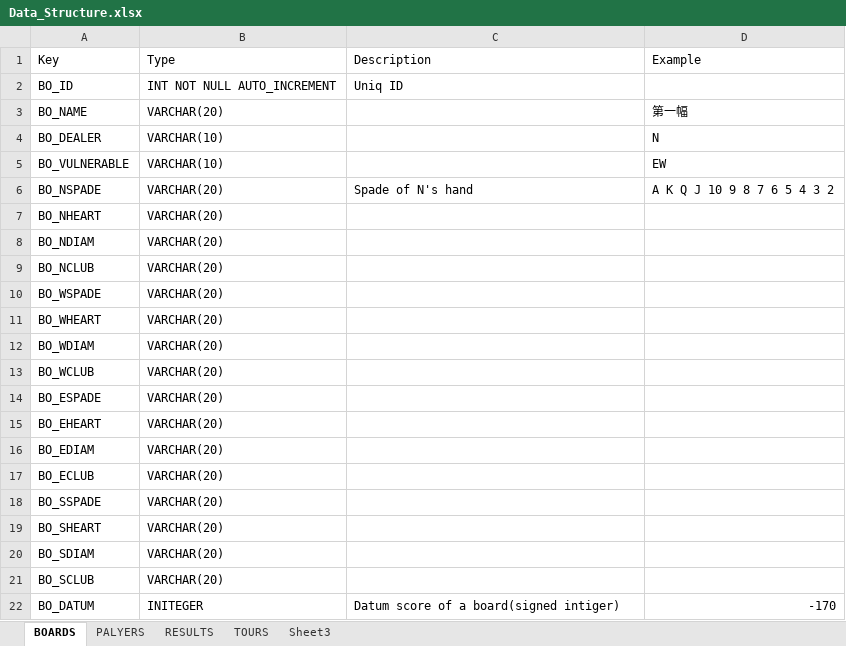
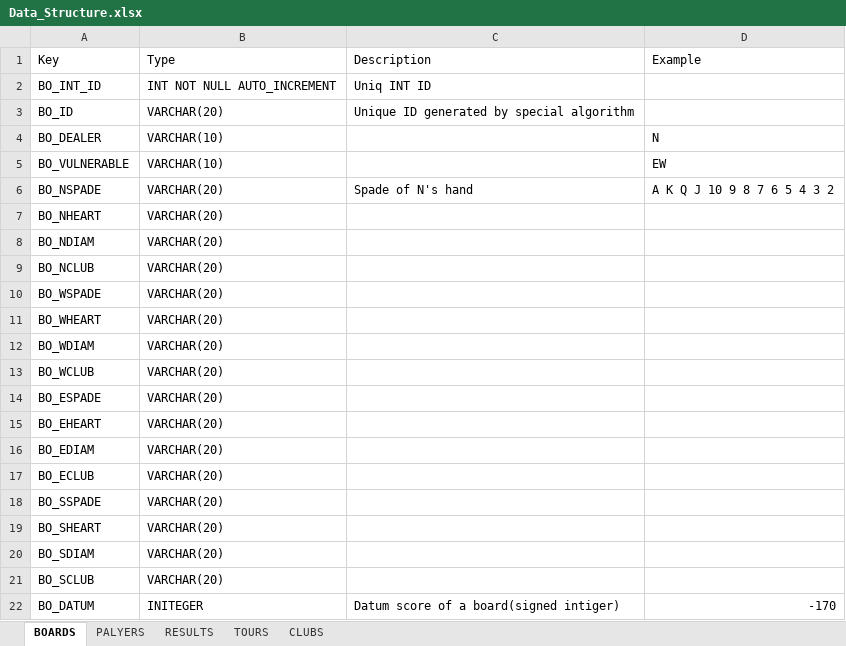
Before and after one commit to chiliming/Bridge_Database, an Excel workbook: Bridge_Database/External_File/Documents/Data_Structure.xlsx, sheet BOARDS, drawn as a sheet; values as stored, in another font and other column widths than the file's, no borders; removed rows and columns are numbered as before the commit, all else as after; the diff names each change by its address in the sheet, - before the commit and + after, or states it on an @@ line.

Commit message:
Add table 'CLUBS'. Make table 'RESULTS' as the relationship table among players, boards, tours and clubs.

```diff
--- a/Bridge_Database/External_File/Documents/Data_Structure.xlsx (sheet BOARDS)
+++ b/Bridge_Database/External_File/Documents/Data_Structure.xlsx (sheet BOARDS)
-sheet tab: Sheet3
+sheet tab: CLUBS
+row 2: BO_INT_ID | INT NOT NULL AUTO_INCREMENT | Uniq INT ID
-B3 (Type): INT NOT NULL AUTO_INCREMENT
+B3 (Type): VARCHAR(20)
-C3 (Description): Uniq ID
+C3 (Description): Unique ID generated by special algorithm
-row 3: BO_NAME | VARCHAR(20) |  | 第一幅
```
Also changed, not shown: sheet RESULTS, sheet PALYERS, sheet CLUBS, sheet TOURS.
